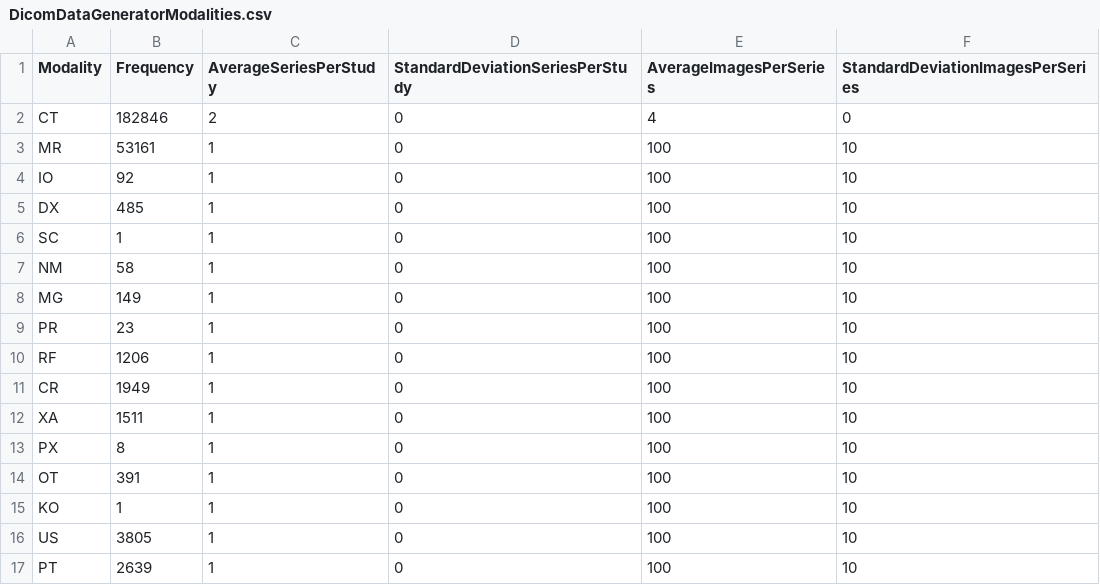
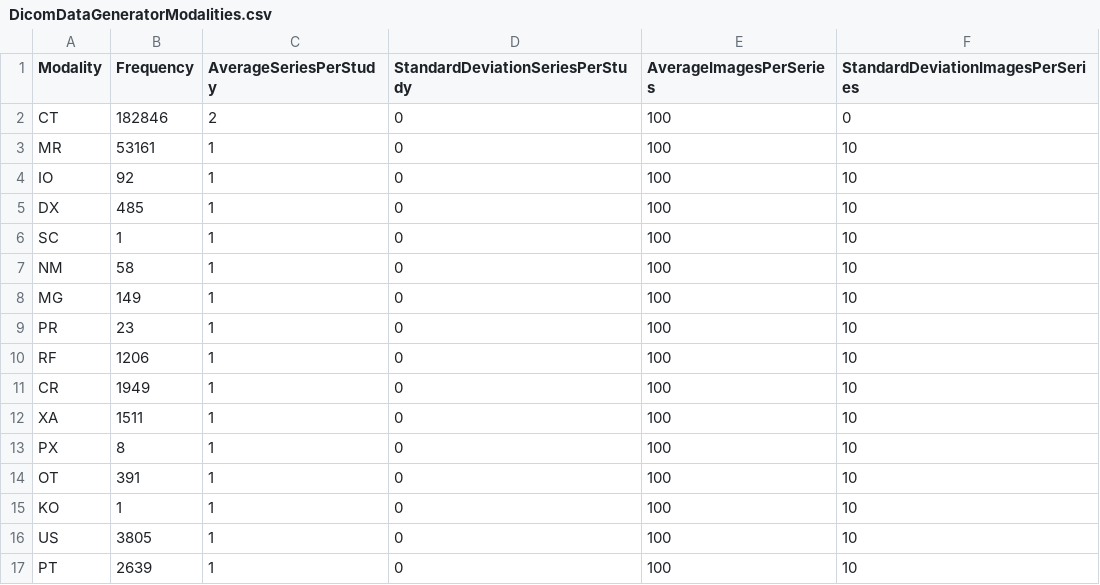
Before and after one commit to SMI/BadMedicine.Dicom, a CSV file: BadMedicine.Dicom/DicomDataGeneratorModalities.csv, drawn as a sheet.

```diff
--- a/BadMedicine.Dicom/DicomDataGeneratorModalities.csv
+++ b/BadMedicine.Dicom/DicomDataGeneratorModalities.csv
@@ -1,3 +1,3 @@
 Modality,Frequency,AverageSeriesPerStudy,StandardDeviationSeriesPerStudy,AverageImagesPerSeries,StandardDeviationImagesPerSeries
-CT,182846,2,0,4,0
+CT,182846,2,0,100,0
 MR,53161,1,0,100,10
```
Also changed, not shown: 2 other files.
